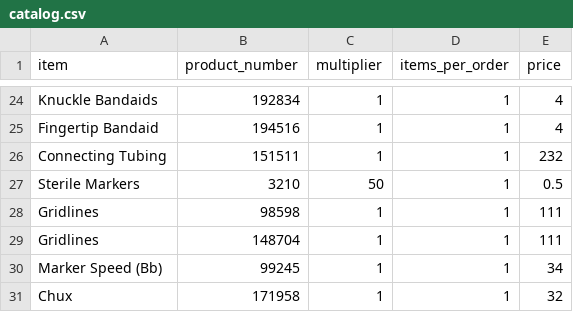
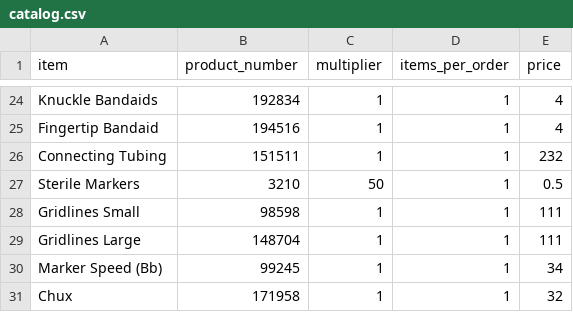
Before and after one commit to yelrambob/supply_QR, a CSV file: data/catalog.csv, drawn as a sheet; only a part is shown, gaps mark what is left out.

Commit message:
Update catalog.csv with new product entries

```diff
--- a/data/catalog.csv
+++ b/data/catalog.csv
@@ -27,4 +27,4 @@ Connecting Tubing ,151511,1,1,232
 Sterile Markers ,3210,50,1,0.5
-Gridlines,98598,1,1,111
-Gridlines ,148704,1,1,111
+Gridlines Small,98598,1,1,111
+Gridlines Large,148704,1,1,111
 Marker Speed (Bb),99245,1,1,34
```
